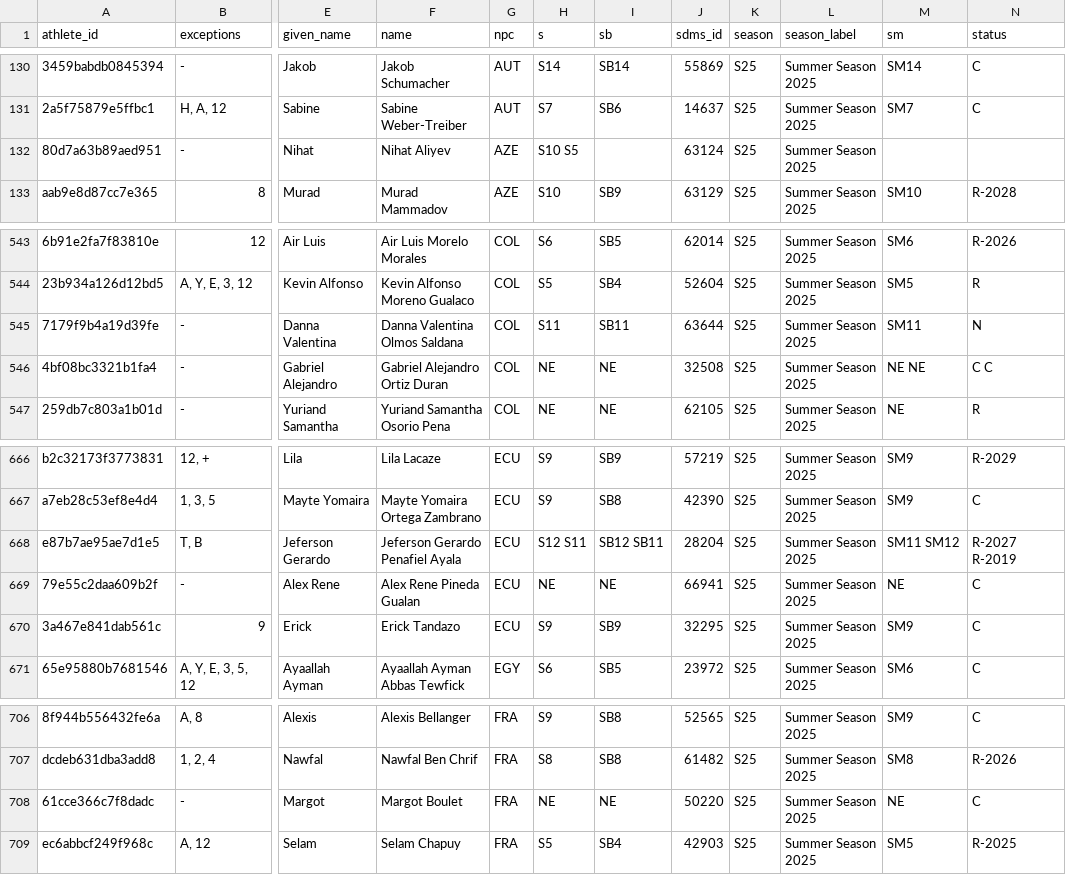
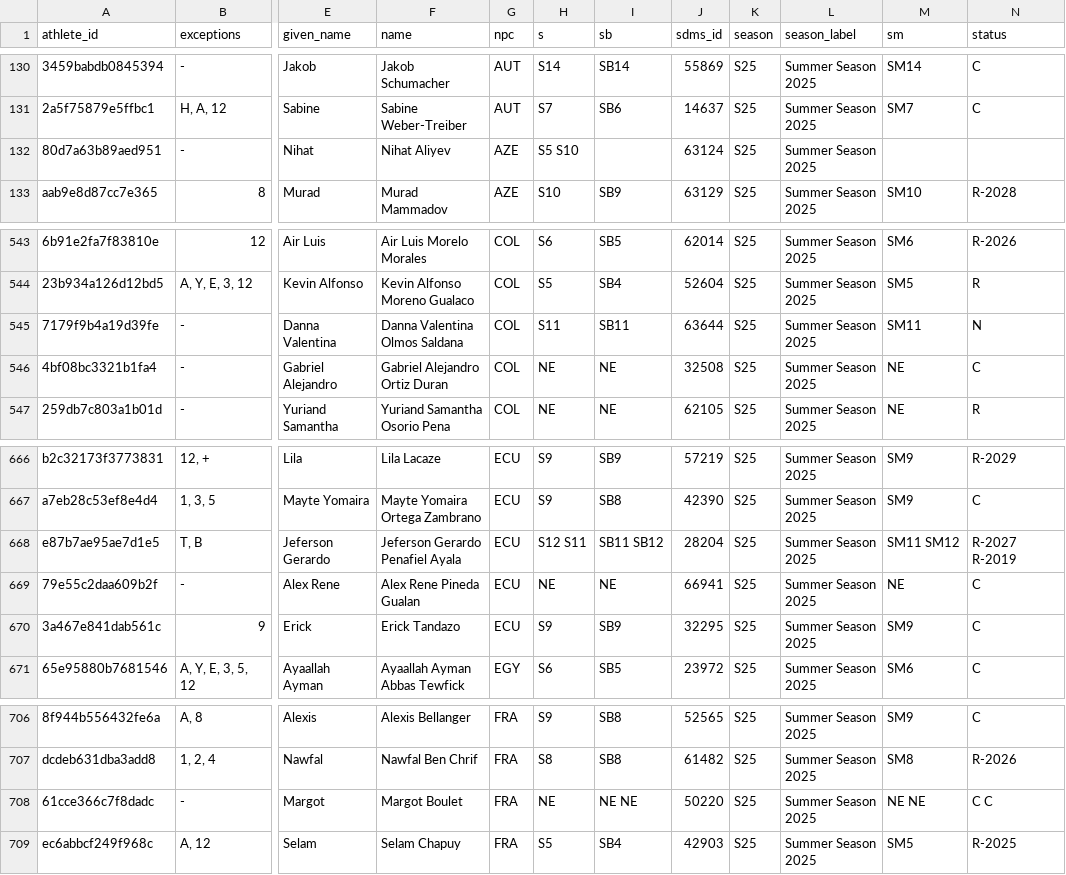
Before and after one commit to OpenWaterXT/1, a CSV file: data/seasons/S25.csv, drawn as a sheet; only a part is shown, gaps mark what is left out; the diff names each change by its address in the sheet, - before the commit and + after, or states it on an @@ line.

```diff
--- a/data/seasons/S25.csv
+++ b/data/seasons/S25.csv
-H132 (s): S10 S5
+H132 (s): S5 S10
-M546 (sm): NE NE
+M546 (sm): NE
-N546 (status): C C
+N546 (status): C
-I668 (sb): SB12 SB11
+I668 (sb): SB11 SB12
-I708 (sb): NE
+I708 (sb): NE NE
-M708 (sm): NE
+M708 (sm): NE NE
-N708 (status): C
+N708 (status): C C
```
Also changed, not shown: data/latest.csv, 3 other files.
